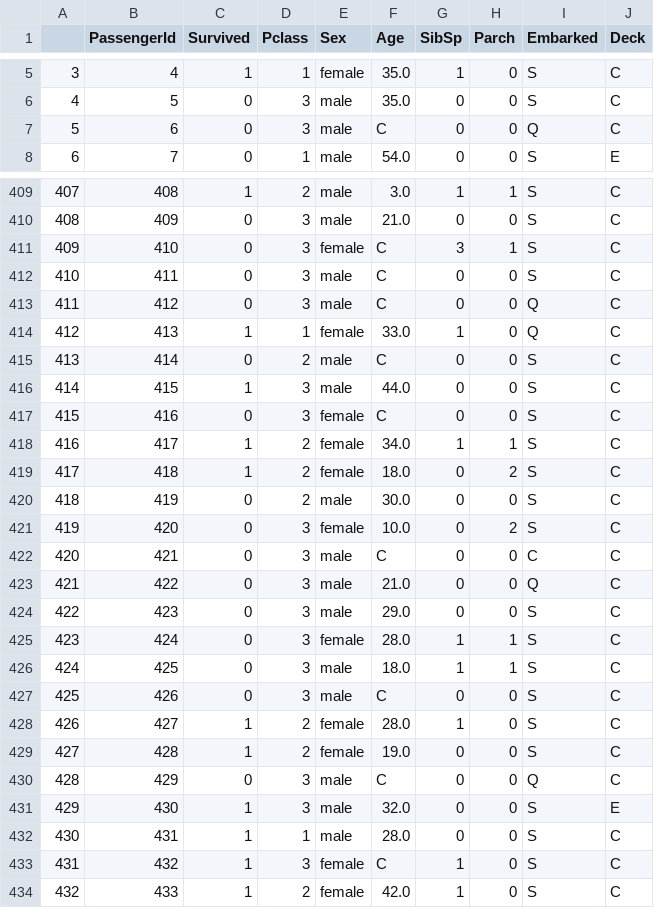
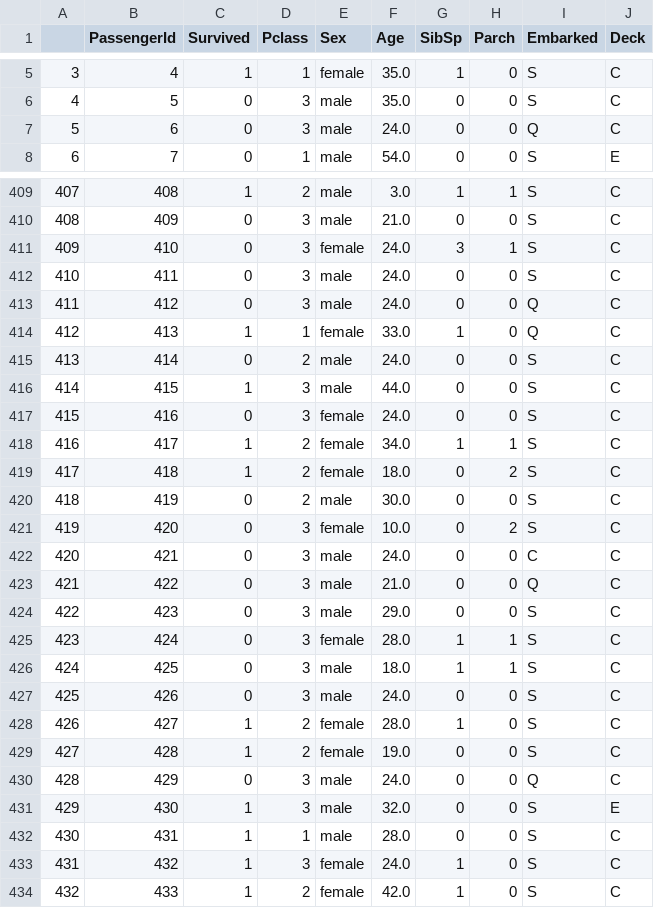
Before and after one commit to L2PIssue/IntroductionToDataScience, a CSV file: week2/cleaned_data.csv, drawn as a sheet; only a part is shown, gaps mark what is left out; the diff covers the shown part only.

```diff
--- a/week2/cleaned_data.csv
+++ b/week2/cleaned_data.csv
@@ -6,3 +6,3 @@
 4,5,0,3,male,35.0,0,0,S,C
-5,6,0,3,male,C,0,0,Q,C
+5,6,0,3,male,24.0,0,0,Q,C
 6,7,0,1,male,54.0,0,0,S,E
@@ -410,9 +410,9 @@
 408,409,0,3,male,21.0,0,0,S,C
-409,410,0,3,female,C,3,1,S,C
-410,411,0,3,male,C,0,0,S,C
-411,412,0,3,male,C,0,0,Q,C
+409,410,0,3,female,24.0,3,1,S,C
+410,411,0,3,male,24.0,0,0,S,C
+411,412,0,3,male,24.0,0,0,Q,C
 412,413,1,1,female,33.0,1,0,Q,C
-413,414,0,2,male,C,0,0,S,C
+413,414,0,2,male,24.0,0,0,S,C
 414,415,1,3,male,44.0,0,0,S,C
-415,416,0,3,female,C,0,0,S,C
+415,416,0,3,female,24.0,0,0,S,C
 416,417,1,2,female,34.0,1,1,S,C
@@ -421,3 +421,3 @@
 419,420,0,3,female,10.0,0,2,S,C
-420,421,0,3,male,C,0,0,C,C
+420,421,0,3,male,24.0,0,0,C,C
 421,422,0,3,male,21.0,0,0,Q,C
@@ -426,9 +426,9 @@
 424,425,0,3,male,18.0,1,1,S,C
-425,426,0,3,male,C,0,0,S,C
+425,426,0,3,male,24.0,0,0,S,C
 426,427,1,2,female,28.0,1,0,S,C
 427,428,1,2,female,19.0,0,0,S,C
-428,429,0,3,male,C,0,0,Q,C
+428,429,0,3,male,24.0,0,0,Q,C
 429,430,1,3,male,32.0,0,0,S,E
 430,431,1,1,male,28.0,0,0,S,C
-431,432,1,3,female,C,1,0,S,C
+431,432,1,3,female,24.0,1,0,S,C
 432,433,1,2,female,42.0,1,0,S,C
```
Also changed, not shown: 169 edited cells elsewhere in this file, 9 other files.
